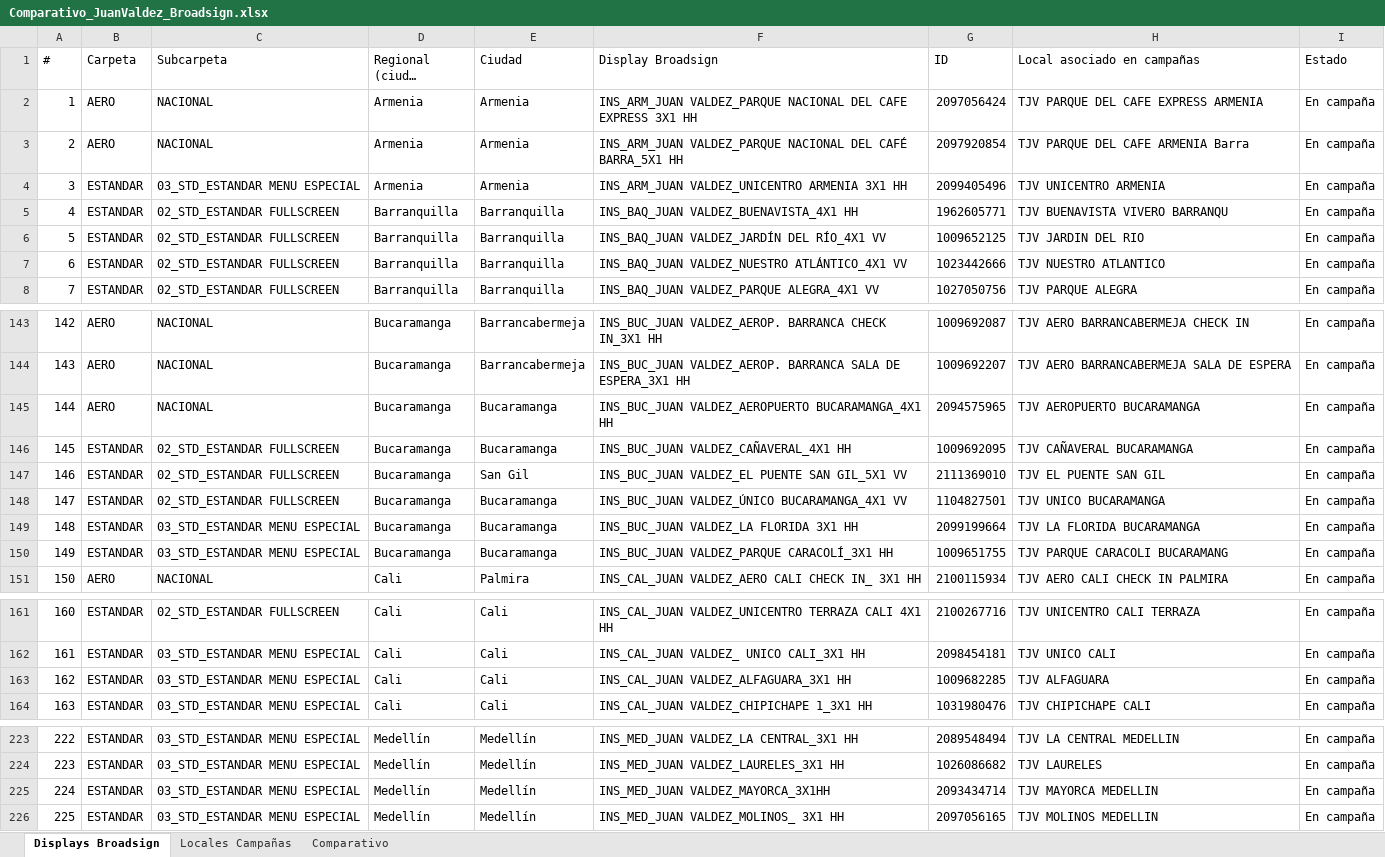
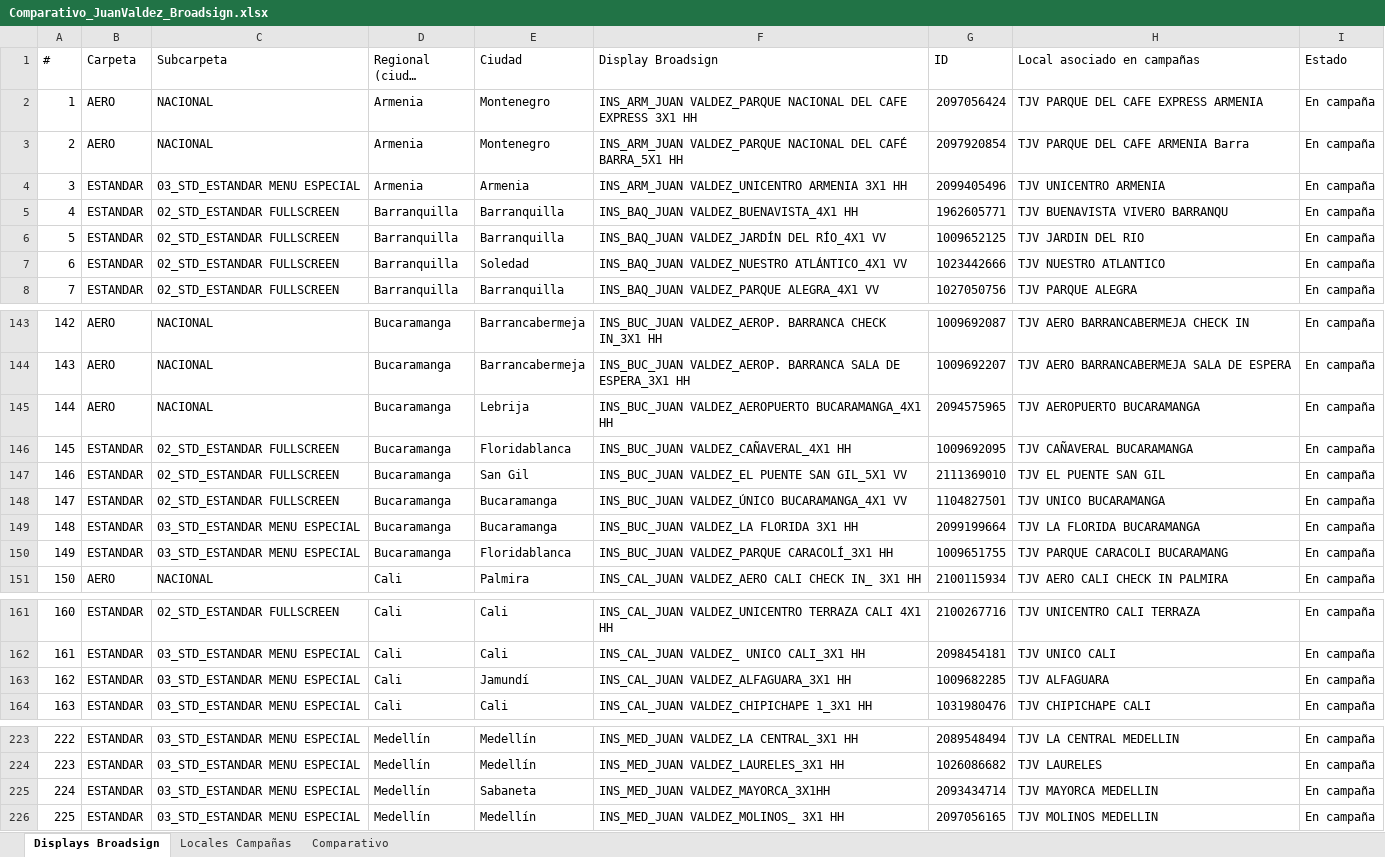
Before and after one commit to Yes0702/cuentasclaras, an Excel workbook: Comparativo_JuanValdez_Broadsign.xlsx, sheet Displays Broadsign, drawn as a sheet; only a part is shown, gaps mark what is left out; long unchanged cells end in …; values as stored, in another font and other column widths than the file's, no cell formats; charts and pictures not drawn; the diff names each change by its address in the sheet, - before the commit and + after, or states it on an @@ line.

```diff
--- a/Comparativo_JuanValdez_Broadsign.xlsx (sheet Displays Broadsign)
+++ b/Comparativo_JuanValdez_Broadsign.xlsx (sheet Displays Broadsign)
-E2:E3 (Ciudad): Armenia
+E2:E3 (Ciudad): Montenegro
-E7 (Ciudad): Barranquilla
+E7 (Ciudad): Soledad
-E145 (Ciudad): Bucaramanga
+E145 (Ciudad): Lebrija
-E146 (Ciudad): Bucaramanga
+E146 (Ciudad): Floridablanca
-E150 (Ciudad): Bucaramanga
+E150 (Ciudad): Floridablanca
-E163 (Ciudad): Cali
+E163 (Ciudad): Jamundí
-E225 (Ciudad): Medellín
+E225 (Ciudad): Sabaneta
```
Also changed, not shown: sheet Comparativo, sheet Locales Campañas, cell formats.
